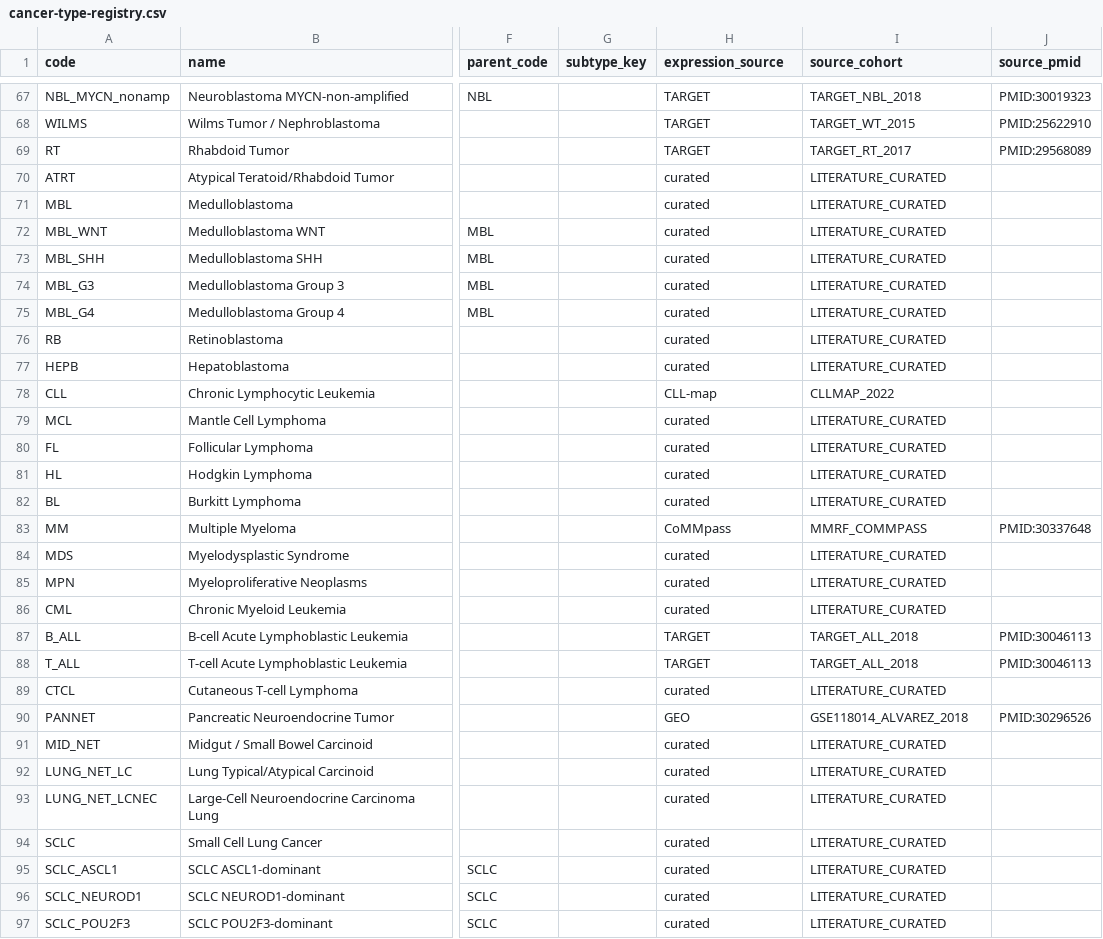
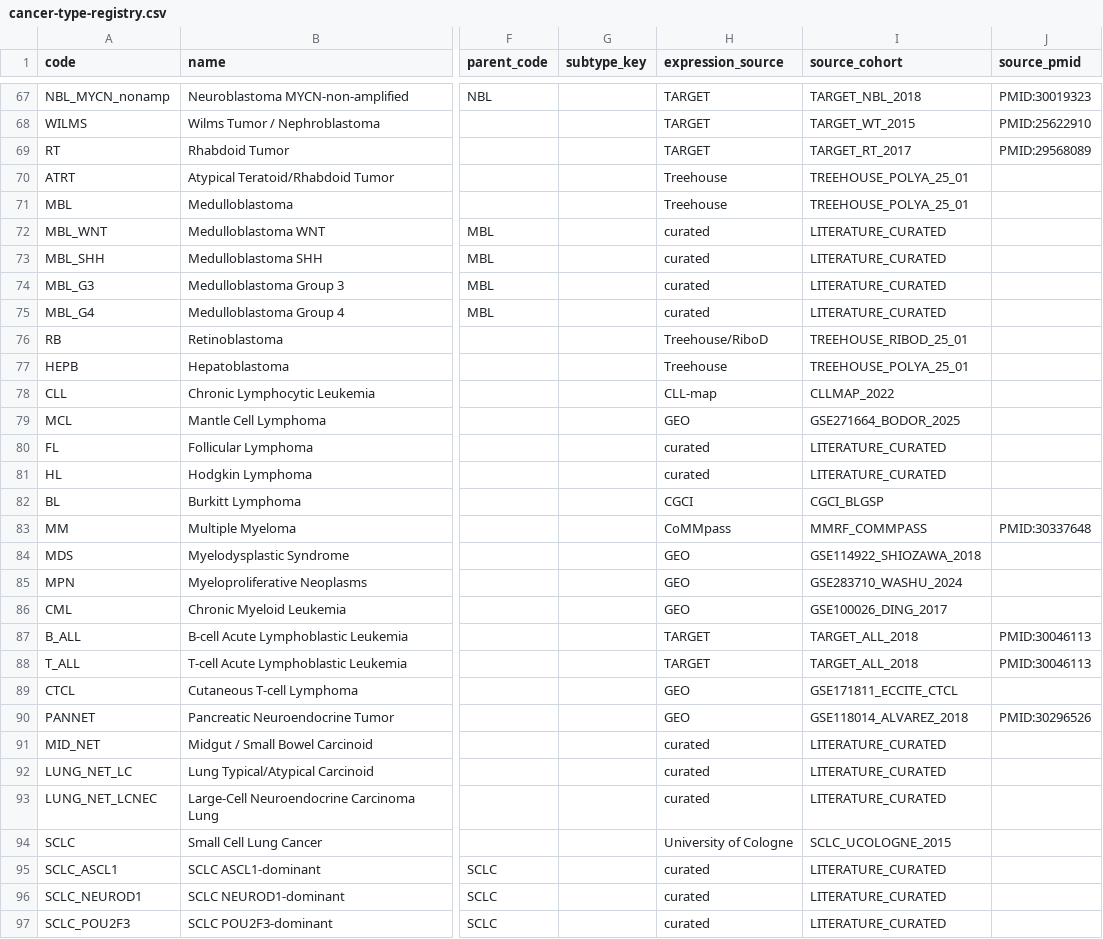
Before and after one commit to pirl-unc/pirlygenes, a CSV file: pirlygenes/data/cancer-type-registry.csv, drawn as a sheet; only a part is shown, gaps mark what is left out; the diff covers the shown part only; the diff names each change by its address in the sheet, - before the commit and + after, or states it on an @@ line.

Commit message:
[codex] Add acquirable heme expression references (#262)
* Add acquirable heme expression references

* Add CTCL scRNA reference

* Tighten cancer registry parent links

* Document expression source acquisition status

* Precompute expression reference status lookups

```diff
--- a/pirlygenes/data/cancer-type-registry.csv
+++ b/pirlygenes/data/cancer-type-registry.csv
-H70:H71 (expression_source): curated
+H70:H71 (expression_source): Treehouse
-I70:I71 (source_cohort): LITERATURE_CURATED
+I70:I71 (source_cohort): TREEHOUSE_POLYA_25_01
-H76 (expression_source): curated
+H76 (expression_source): Treehouse/RiboD
-I76 (source_cohort): LITERATURE_CURATED
+I76 (source_cohort): TREEHOUSE_RIBOD_25_01
-H77 (expression_source): curated
+H77 (expression_source): Treehouse
-I77 (source_cohort): LITERATURE_CURATED
+I77 (source_cohort): TREEHOUSE_POLYA_25_01
-H79 (expression_source): curated
+H79 (expression_source): GEO
-I79 (source_cohort): LITERATURE_CURATED
+I79 (source_cohort): GSE271664_BODOR_2025
-H82 (expression_source): curated
+H82 (expression_source): CGCI
-I82 (source_cohort): LITERATURE_CURATED
+I82 (source_cohort): CGCI_BLGSP
-H84:H86 (expression_source): curated
+H84:H86 (expression_source): GEO
-I84 (source_cohort): LITERATURE_CURATED
+I84 (source_cohort): GSE114922_SHIOZAWA_2018
-I85 (source_cohort): LITERATURE_CURATED
+I85 (source_cohort): GSE283710_WASHU_2024
-I86 (source_cohort): LITERATURE_CURATED
+I86 (source_cohort): GSE100026_DING_2017
-H89 (expression_source): curated
+H89 (expression_source): GEO
-I89 (source_cohort): LITERATURE_CURATED
+I89 (source_cohort): GSE171811_ECCITE_CTCL
-H94 (expression_source): curated
+H94 (expression_source): University of Cologne
-I94 (source_cohort): LITERATURE_CURATED
+I94 (source_cohort): SCLC_UCOLOGNE_2015
```
Also changed, not shown: 36 edited cells elsewhere in this file, 13 other files.
